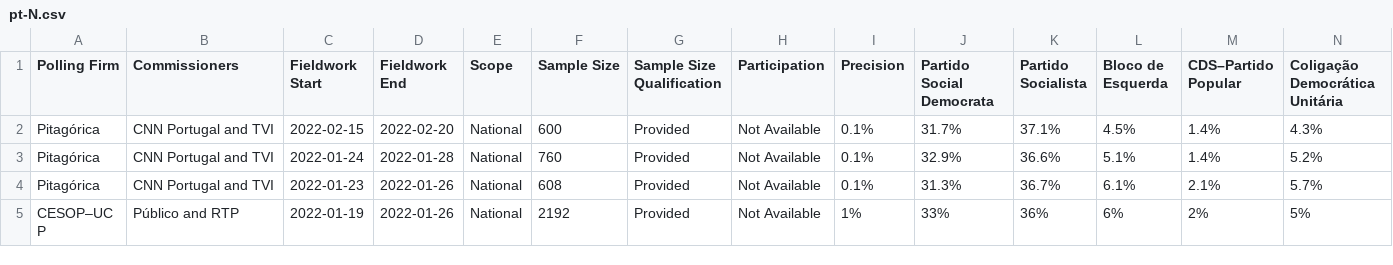
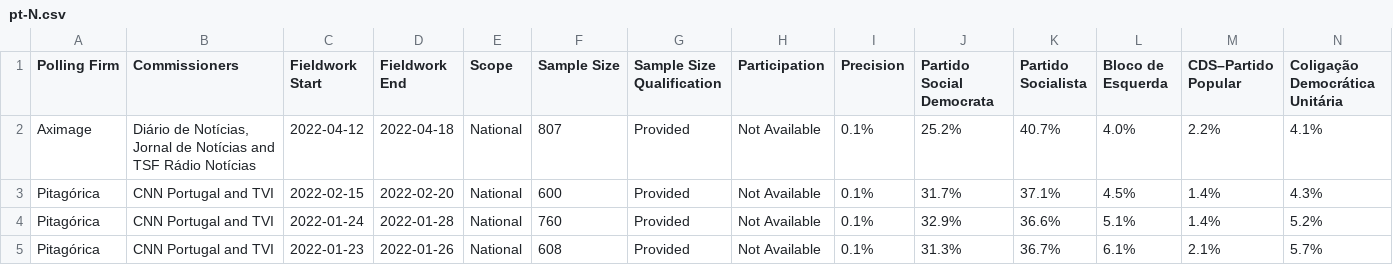
Before and after one commit to filipvanlaenen/eopaod, a CSV file: docs/pt-N.csv, drawn as a sheet; only a part is shown; the shorter side is filled out with more unchanged rows; rows hold the shown columns only; the diff names each change by its address in the sheet, - before the commit and + after, or states it on an @@ line.

```diff
--- a/docs/pt-N.csv
+++ b/docs/pt-N.csv
+row 2: Aximage | Diário de Notícias, Jornal de Notícias and TSF Rádio Notícias | 2022-04-12 | 2022-04-18 | National | 807 | Provided | Not Available | 0.1% | 25.2% | 40.7% | 4.0% | 2.2% | 4.1%
```
Also changed, not shown: docs/pt.csv.
